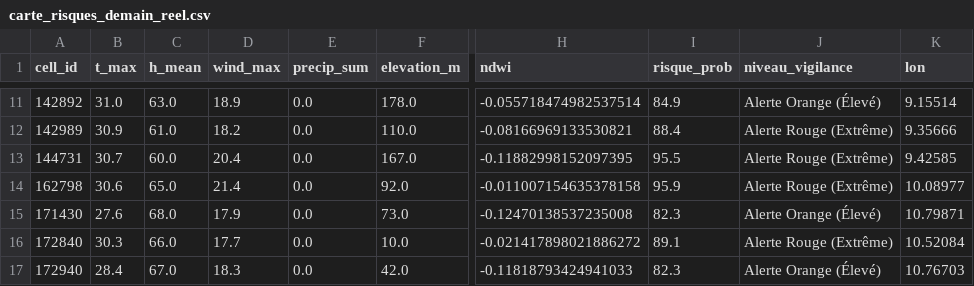
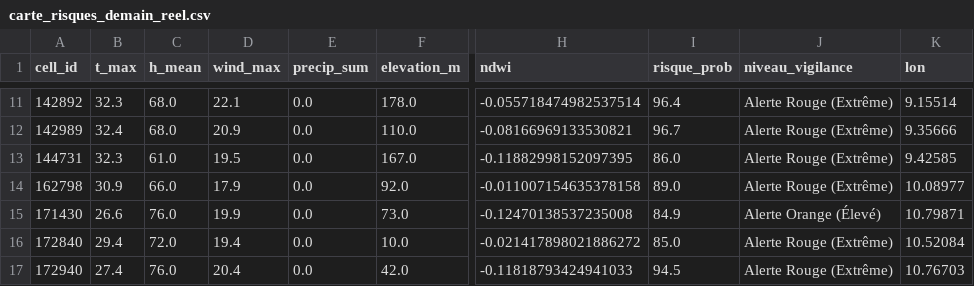
Before and after one commit to Ba7athproject/Tunisia_Fire_Watch, a CSV file: carte_risques_demain_reel.csv, drawn as a sheet; only a part is shown, gaps mark what is left out; the diff covers the shown part only; the diff names each change by its address in the sheet, - before the commit and + after, or states it on an @@ line.

```diff
--- a/carte_risques_demain_reel.csv
+++ b/carte_risques_demain_reel.csv
-B11 (t_max): 31.0
+B11 (t_max): 32.3
-C11 (h_mean): 63.0
+C11 (h_mean): 68.0
-D11 (wind_max): 18.9
+D11 (wind_max): 22.1
-I11 (risque_prob): 84.9
+I11 (risque_prob): 96.4
-J11 (niveau_vigilance): Alerte Orange (Élevé)
+J11 (niveau_vigilance): Alerte Rouge (Extrême)
-B12 (t_max): 30.9
+B12 (t_max): 32.4
-C12 (h_mean): 61.0
+C12 (h_mean): 68.0
-D12 (wind_max): 18.2
+D12 (wind_max): 20.9
-I12 (risque_prob): 88.4
+I12 (risque_prob): 96.7
-B13 (t_max): 30.7
+B13 (t_max): 32.3
-C13 (h_mean): 60.0
+C13 (h_mean): 61.0
-D13 (wind_max): 20.4
+D13 (wind_max): 19.5
-I13 (risque_prob): 95.5
+I13 (risque_prob): 86.0
-B14 (t_max): 30.6
+B14 (t_max): 30.9
-C14 (h_mean): 65.0
+C14 (h_mean): 66.0
-D14 (wind_max): 21.4
+D14 (wind_max): 17.9
-I14 (risque_prob): 95.9
+I14 (risque_prob): 89.0
-B15 (t_max): 27.6
+B15 (t_max): 26.6
-C15 (h_mean): 68.0
+C15 (h_mean): 76.0
-D15 (wind_max): 17.9
+D15 (wind_max): 19.9
-I15 (risque_prob): 82.3
+I15 (risque_prob): 84.9
-B16 (t_max): 30.3
+B16 (t_max): 29.4
-C16 (h_mean): 66.0
+C16 (h_mean): 72.0
-D16 (wind_max): 17.7
+D16 (wind_max): 19.4
-I16 (risque_prob): 89.1
+I16 (risque_prob): 85.0
-B17 (t_max): 28.4
+B17 (t_max): 27.4
-C17 (h_mean): 67.0
+C17 (h_mean): 76.0
-D17 (wind_max): 18.3
+D17 (wind_max): 20.4
-I17 (risque_prob): 82.3
+I17 (risque_prob): 94.5
-J17 (niveau_vigilance): Alerte Orange (Élevé)
+J17 (niveau_vigilance): Alerte Rouge (Extrême)
```
Also changed, not shown: 80 edited cells elsewhere in this file.
